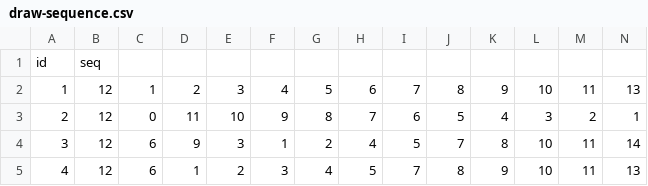
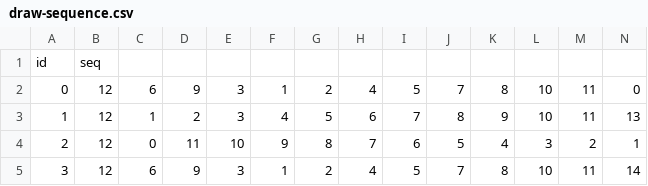
Before and after one commit to p-amonpitakpun/clock-drawing-dnn, a CSV file: data/draw-sequence.csv, drawn as a sheet; only a part is shown; the shorter side is filled out with more unchanged rows; rows hold the shown columns only; the diff names each change by its address in the sheet, - before the commit and + after, or states it on an @@ line.

Commit message:
fix missing data

```diff
--- a/data/draw-sequence.csv
+++ b/data/draw-sequence.csv
+row 2: 0 | 12 | 6 | 9 | 3 | 1 | 2 | 4 | 5 | 7 | 8 | 10 | 11 | 0
```
